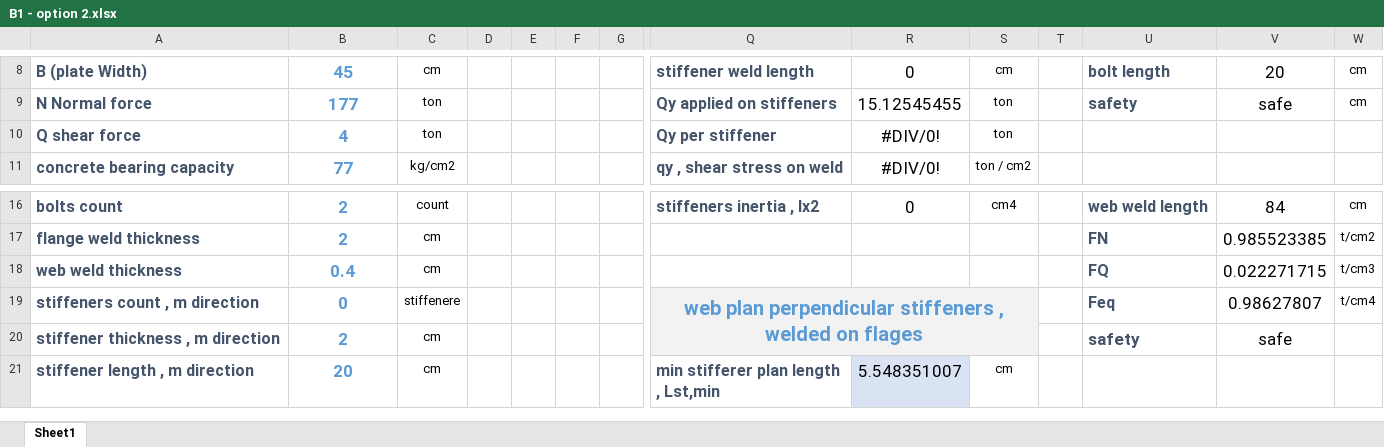
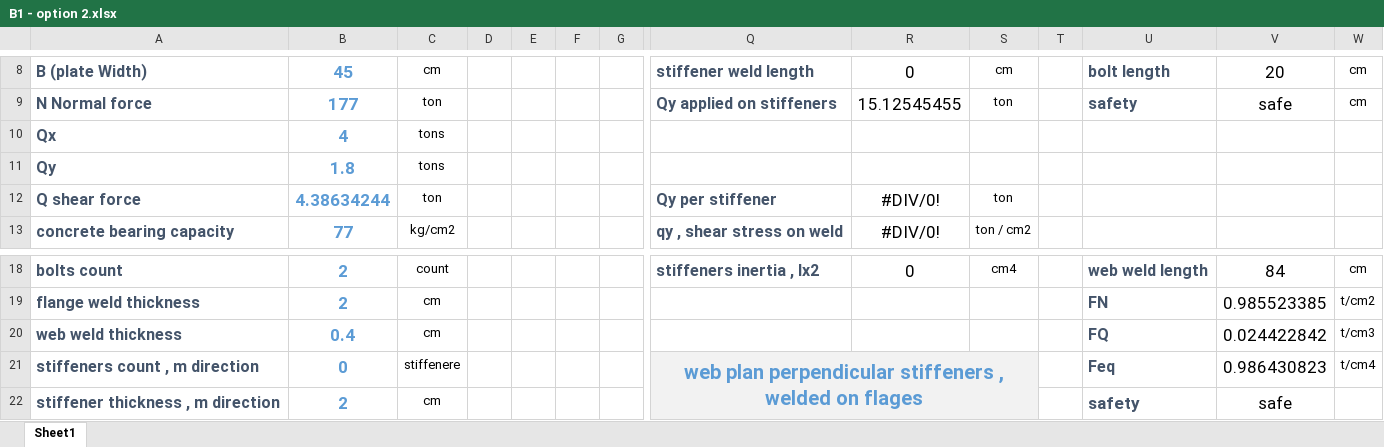
Before and after one commit to AHMEDmohamedyassin/Graduation-project, an Excel workbook: development/07-connections/B1 - option 2.xlsx, sheet Sheet1, drawn as a sheet; only a part is shown, gaps mark what is left out; the shorter side is filled out with more unchanged rows; values as stored, in another font and other column widths than the file's, no borders; charts and pictures and conditional formats not drawn; addresses are those after the commit; rows hold the shown columns only; the diff names each change by its address in the sheet, - before the commit and + after, or states it on an @@ line.

```diff
--- a/development/07-connections/B1 - option 2.xlsx (sheet Sheet1)
+++ b/development/07-connections/B1 - option 2.xlsx (sheet Sheet1)
+row 10: Qx | 4 | tons
+row 11: Qy | 1.8 | tons
-B12: 4
+B12: 4.38634244
-V20: 0.022271715
+V20: 0.024422842
-V21: 0.98627807
+V21: 0.986430823
```
Also changed, not shown: formulas that keep their value, charts or pictures, design exel sheet/hinged base connection.xlsx, development/07-connections/B2.xlsx, 18 other files.
